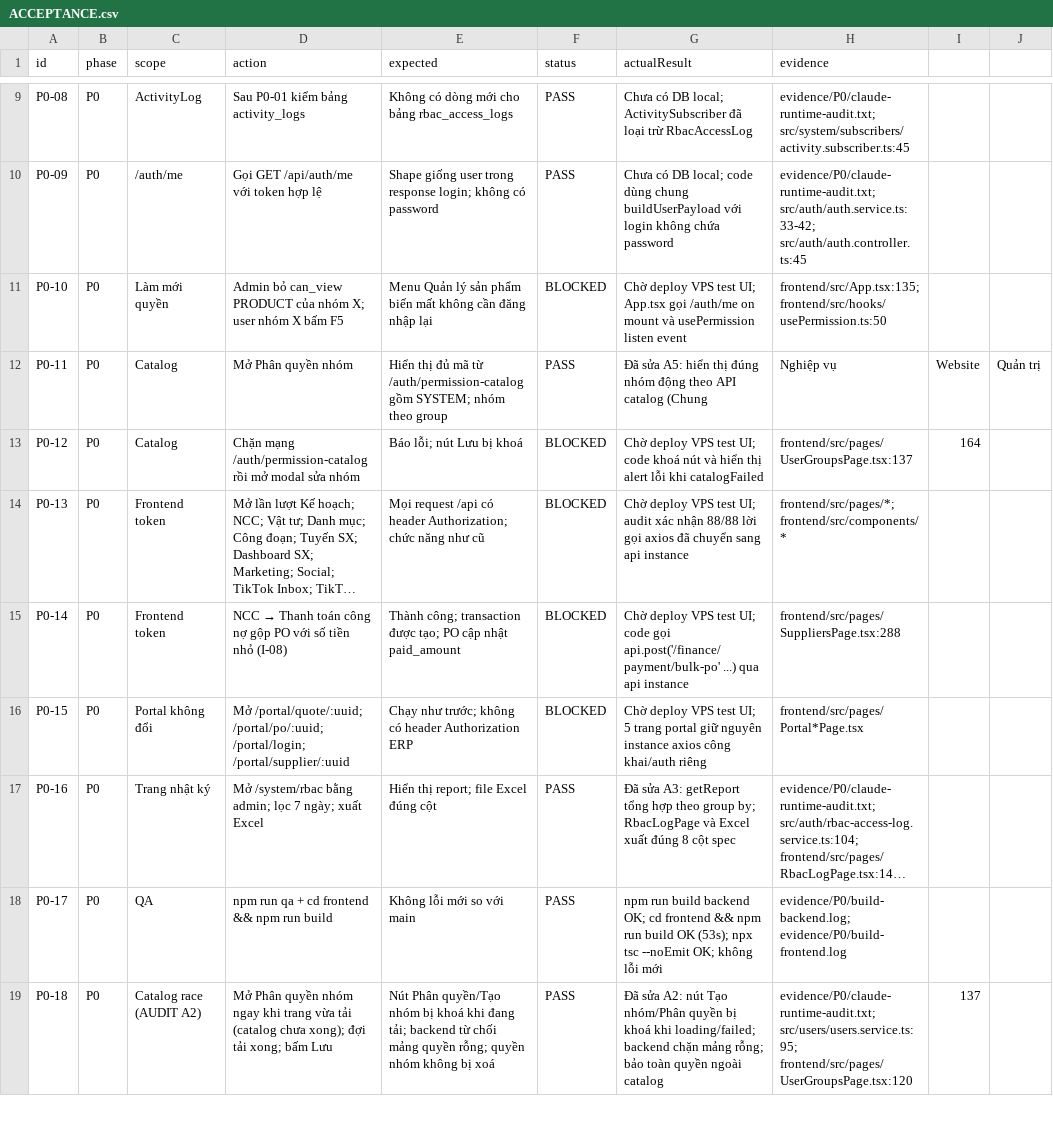
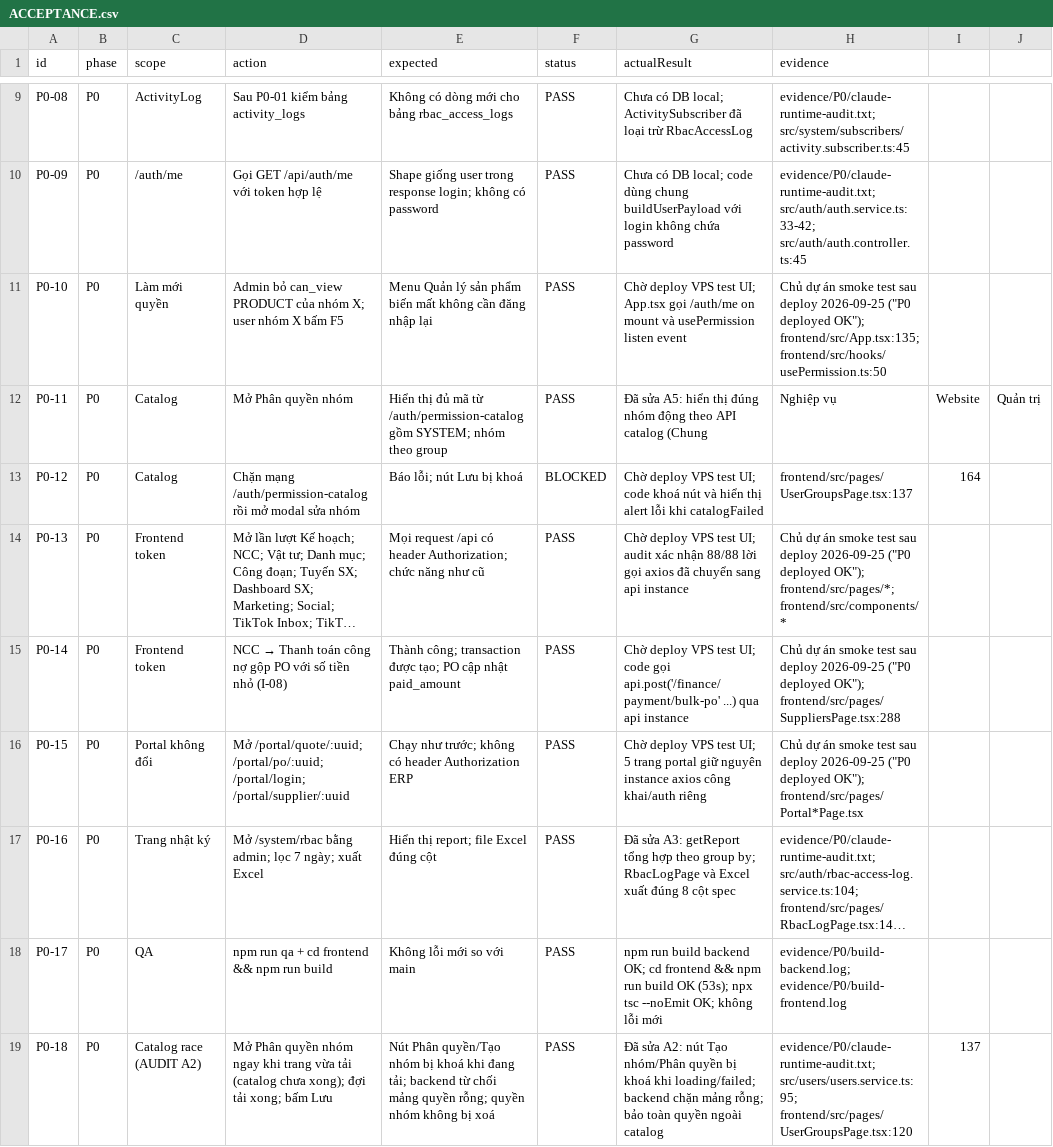
Before and after one commit to residoken-wq/hula-erp, a CSV file: docs/rbac_v2/ACCEPTANCE.csv, drawn as a sheet; only a part is shown, gaps mark what is left out; long unchanged cells end in …; the diff names each change by its address in the sheet, - before the commit and + after, or states it on an @@ line.

```diff
--- a/docs/rbac_v2/ACCEPTANCE.csv
+++ b/docs/rbac_v2/ACCEPTANCE.csv
-F11 (status): BLOCKED
+F11 (status): PASS
-H11 (evidence): frontend/src/App.tsx:135; frontend/src/hooks/usePermission.ts:50
+H11 (evidence): Chủ dự án smoke test sau deploy 2026-09-25 ("P0 deployed OK"); frontend/src/App.tsx:135; frontend/src/hooks/usePermission.ts:50
-F14:F16 (status): BLOCKED
+F14:F16 (status): PASS
-H14 (evidence): frontend/src/pages/*; frontend/src/components/*
+H14 (evidence): Chủ dự án smoke test sau deploy 2026-09-25 ("P0 deployed OK"); frontend/src/pages/*; frontend/src/components/*
-H15 (evidence): frontend/src/pages/SuppliersPage.tsx:288
+H15 (evidence): Chủ dự án smoke test sau deploy 2026-09-25 ("P0 deployed OK"); frontend/src/pages/SuppliersPage.tsx:288
-H16 (evidence): frontend/src/pages/Portal*Page.tsx
+H16 (evidence): Chủ dự án smoke test sau deploy 2026-09-25 ("P0 deployed OK"); frontend/src/pages/Portal*Page.tsx
```
Also changed, not shown: 6 other files.
